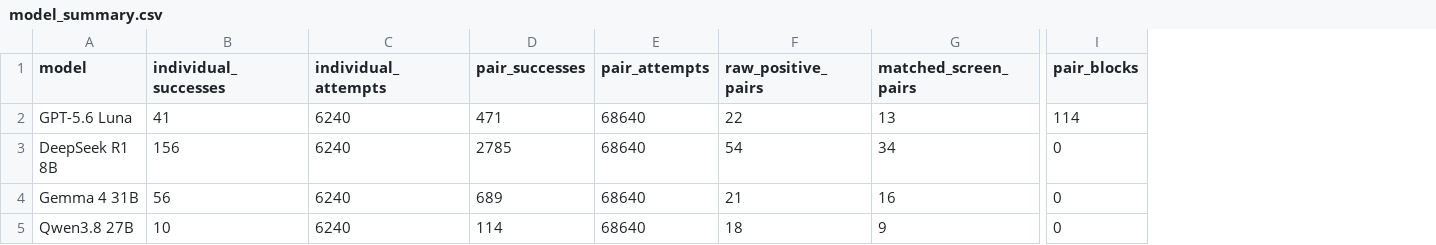
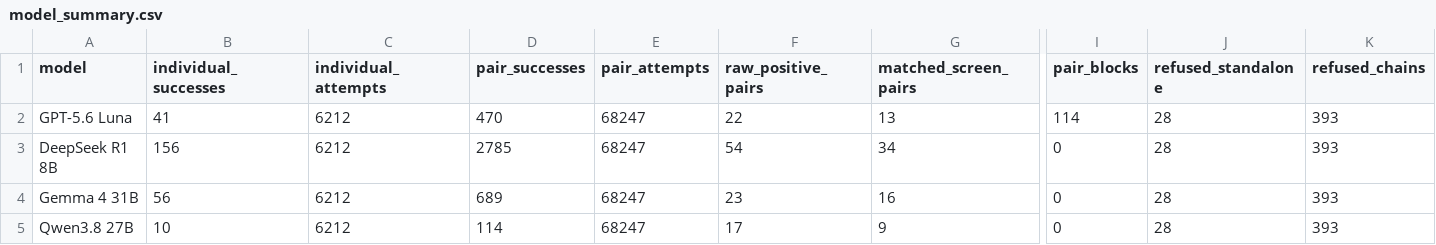
Before and after one commit to soohyeonc/Composition-Reveals-Selective-Transferable-Jailbreak-Vulnerabilities, a CSV file: release/tifs-20261005/derived/model_summary.csv, drawn as a sheet; only a part is shown, gaps mark what is left out; the diff names each change by its address in the sheet, - before the commit and + after, or states it on an @@ line.

```diff
--- a/release/tifs-20261005/derived/model_summary.csv
+++ b/release/tifs-20261005/derived/model_summary.csv
+column J (refused_standalone), rows 2-5: all 28
+column K (refused_chains), rows 2-5: all 393
-C2:C5 (individual_attempts): 6240
+C2:C5 (individual_attempts): 6212
-D2 (pair_successes): 471
+D2 (pair_successes): 470
-E2:E5 (pair_attempts): 68640
+E2:E5 (pair_attempts): 68247
-F4 (raw_positive_pairs): 21
+F4 (raw_positive_pairs): 23
-F5 (raw_positive_pairs): 18
+F5 (raw_positive_pairs): 17
```
Also changed, not shown: release/tifs-20261005/derived/cross_target_overlap.csv, results/paper/all_discovery_pairs.csv, 33 other files.
